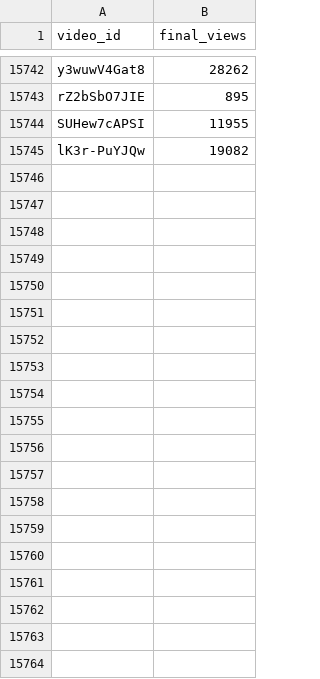
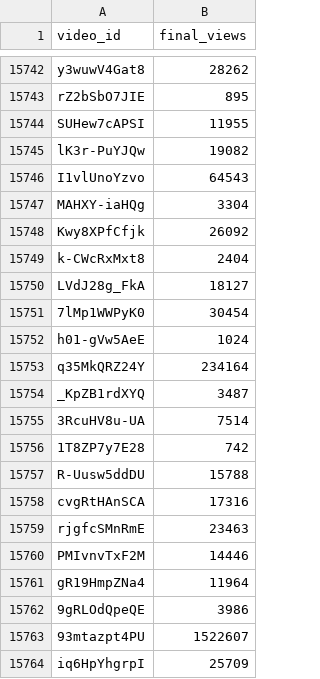
Before and after one commit to jaskiratkalra26/Youtube-Data-Extraction-Pipeline, a CSV file: final_data.csv, drawn as a sheet; only a part is shown, gaps mark what is left out; the diff covers the shown part only.

```diff
--- a/final_data.csv
+++ b/final_data.csv
@@ -15745 +15745,20 @@ SUHew7cAPSI,11955
 lK3r-PuYJQw,19082
+I1vlUnoYzvo,64543
+MAHXY-iaHQg,3304
+Kwy8XPfCfjk,26092
+k-CWcRxMxt8,2404
+LVdJ28g_FkA,18127
+7lMp1WWPyK0,30454
+h01-gVw5AeE,1024
+q35MkQRZ24Y,234164
+_KpZB1rdXYQ,3487
+3RcuHV8u-UA,7514
+1T8ZP7y7E28,742
+R-Uusw5ddDU,15788
+cvgRtHAnSCA,17316
+rjgfcSMnRmE,23463
+PMIvnvTxF2M,14446
+gR19HmpZNa4,11964
+9gRLOdQpeQE,3986
+93mtazpt4PU,1522607
+iq6HpYhgrpI,25709
```
Also changed, not shown: 9 added rows elsewhere in this file, dataset.csv, hour1_data.csv, 1 other file.
